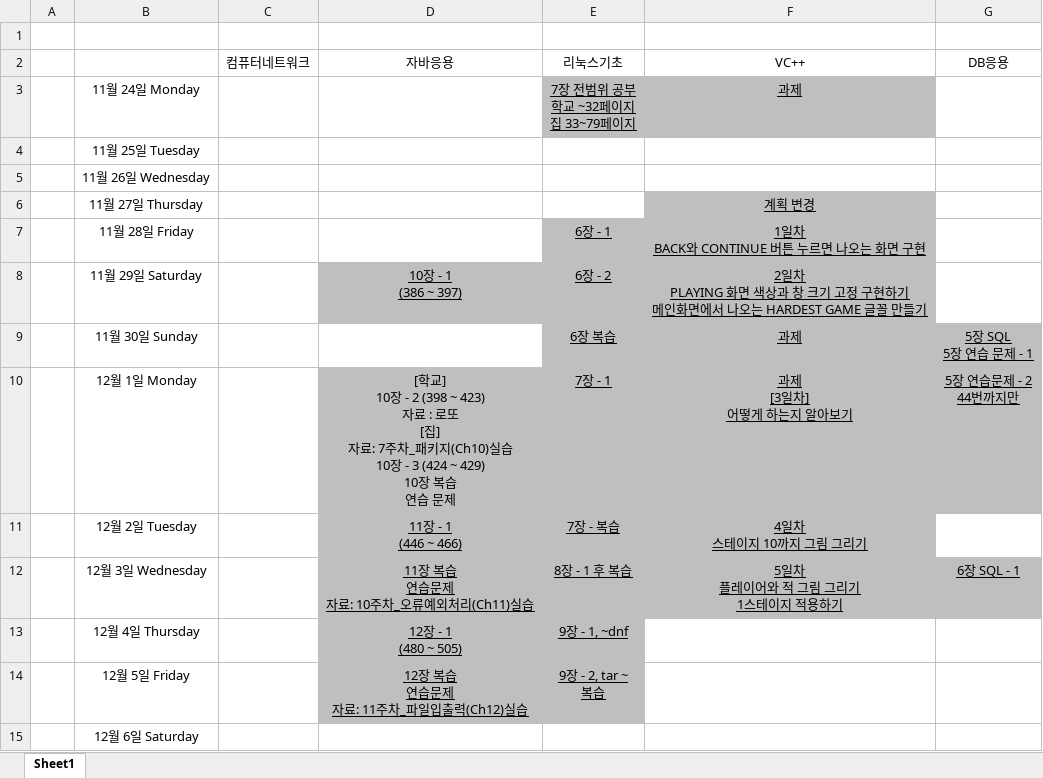
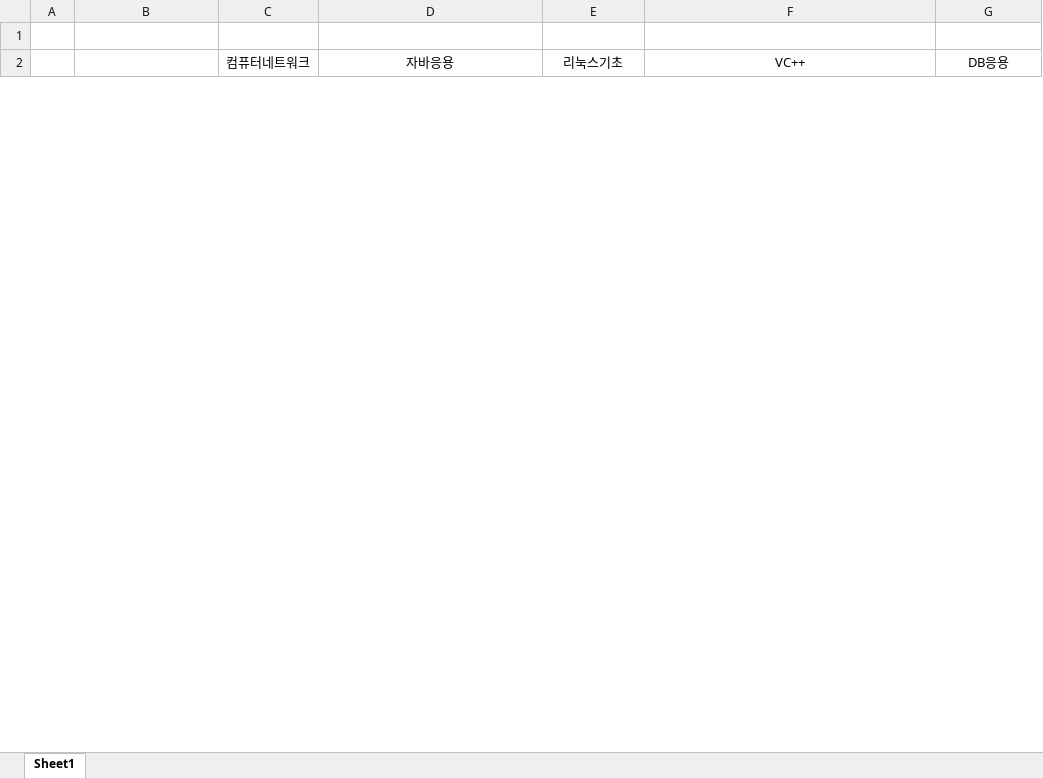
Before and after one commit to CANalSom/caweb, an Excel workbook: 시험공부.xlsx, sheet Sheet1, drawn as a sheet; only a part is shown; values as stored, in another font and other column widths than the file's, no borders; removed rows and columns are numbered as before the commit, all else as after; ↵ is a line break in a cell; the diff covers the shown part only; the diff names each change by its address in the sheet, - before the commit and + after, or states it on an @@ line.

```diff
--- a/시험공부.xlsx (sheet Sheet1)
+++ b/시험공부.xlsx (sheet Sheet1)
-row 3:  | 11월 24일 Monday |  |  | 7장 전범위 공부 ↵ 학교 ~32페이지 ↵ 집 33~79페이지 | 과제
-row 4:  | 11월 25일 Tuesday
-row 5:  | 11월 26일 Wednesday
-row 6:  | 11월 27일 Thursday |  |  |  | 계획 변경
-row 7:  | 11월 28일 Friday |  |  | 6장 - 1 | 1일차 ↵ BACK와 CONTINUE 버튼 누르면 나오는 화면 구현
-row 8:  | 11월 29일 Saturday |  | 10장 - 1 ↵ (386 ~ 397) | 6장 - 2 | 2일차 ↵ PLAYING 화면 색상과 창 크기 고정 구현하기 ↵ 메인화면에서 나오는 HARDEST GAME 글꼴 만들기
-row 9:  | 11월 30일 Sunday |  |  | 6장 복습 | 과제 | 5장 SQL ↵ 5장 연습 문제 - 1
-row 10:  | 12월 1일 Monday |  | [학교] ↵ 10장 - 2 (398 ~ 423) ↵ 자료 : 로또 ↵ [집] ↵ 자료: 7주차_패키지(Ch10)실습 ↵ 10장 - 3 (424 ~ 429) ↵ 10장 복습 ↵ 연습 문제 | 7장 - 1 | 과제 ↵ [3일차] ↵ 어떻게 하는지 알아보기 | 5장 연습문제 - 2 ↵ 44번까지만
-row 11:  | 12월 2일 Tuesday |  | 11장 - 1 ↵ (446 ~ 466) | 7장 - 복습 | 4일차 ↵ 스테이지 10까지 그림 그리기
-row 12:  | 12월 3일 Wednesday |  | 11장 복습 ↵ 연습문제 ↵ 자료: 10주차_오류예외처리(Ch11)실습 | 8장 - 1 후 복습 | 5일차 ↵ 플레이어와 적 그림 그리기 ↵ 1스테이지 적용하기 | 6장 SQL - 1
-row 13:  | 12월 4일 Thursday |  | 12장 - 1 ↵ (480 ~ 505) | 9장 - 1, ~dnf
-row 14:  | 12월 5일 Friday |  | 12장 복습 ↵ 연습문제 ↵ 자료: 11주차_파일입출력(Ch12)실습 | 9장 - 2, tar ~ ↵ 복습
-row 15:  | 12월 6일 Saturday
```
Also changed, not shown: 4 added rows and 9 removed rows elsewhere in this sheet, 1 other file.
